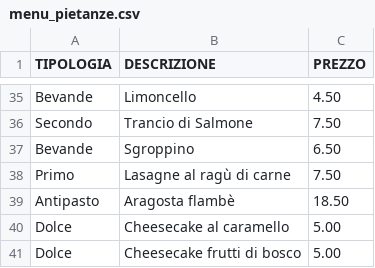
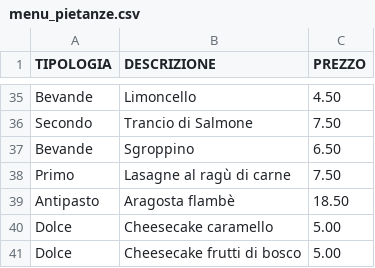
Before and after one commit to UserH725/comande-ristorante, a CSV file: menu_pietanze.csv, drawn as a sheet; only a part is shown, gaps mark what is left out.

Commit message:
Aggiornato menu pietanze

```diff
--- a/menu_pietanze.csv
+++ b/menu_pietanze.csv
@@ -39,3 +39,3 @@ Primo;Lasagne al ragù di carne;7.50
 Antipasto;Aragosta flambè;18.50
-Dolce;Cheesecake al caramello;5.00
+Dolce;Cheesecake caramello;5.00
 Dolce;Cheesecake frutti di bosco;5.00
```
